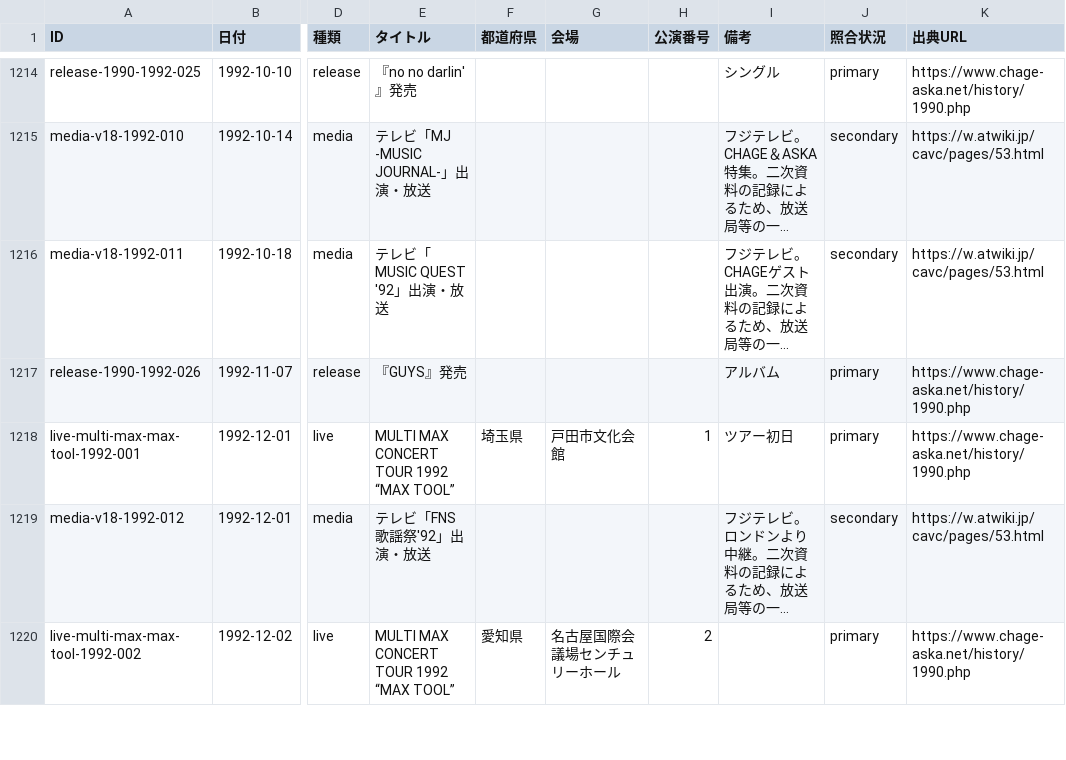
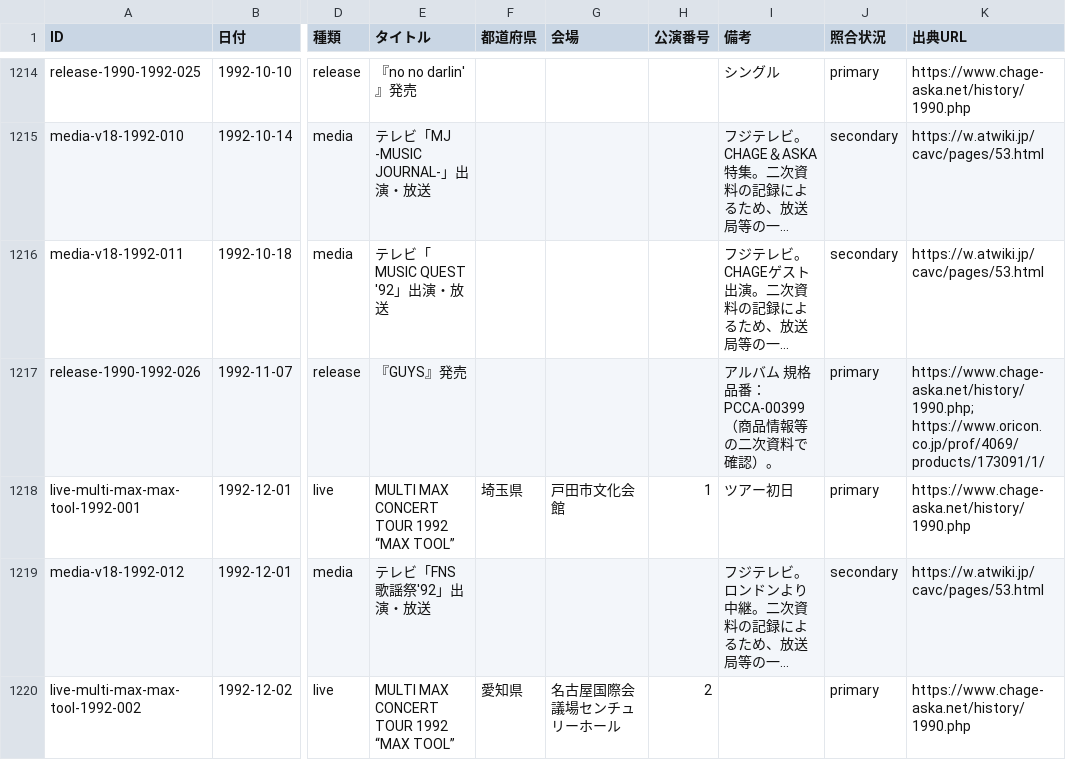
Before and after one commit to Maximum0303/ca-on-this-day, a CSV file: data/events.csv, drawn as a sheet; only a part is shown, gaps mark what is left out; long unchanged cells end in …; the diff covers the shown part only; the diff names each change by its address in the sheet, - before the commit and + after, or states it on an @@ line.

```diff
--- a/data/events.csv
+++ b/data/events.csv
-I1217 (備考): アルバム
+I1217 (備考): アルバム 規格品番：PCCA-00399（商品情報等の二次資料で確認）。
-K1217 (出典URL): https://www.chage-aska.net/history/1990.php
+K1217 (出典URL): https://www.chage-aska.net/history/1990.php; https://www.oricon.co.jp/prof/4069/products/173091/1/
```
Also changed, not shown: 19 edited cells elsewhere in this file, 2 other files.
